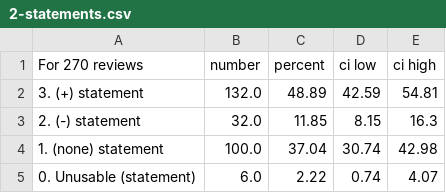
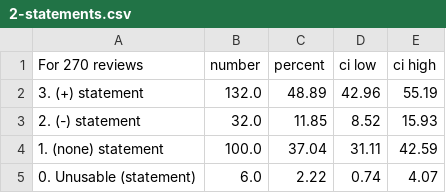
Before and after one commit to reproducibility-reviews/reproducibility-reviews, a CSV file: miccai2023/stats_rating/2-statements.csv, drawn as a sheet.

```diff
--- a/miccai2023/stats_rating/2-statements.csv
+++ b/miccai2023/stats_rating/2-statements.csv
@@ -1,5 +1,5 @@
 For 270 reviews;number;percent;ci low;ci high
-3. (+) statement;132.0;48.89;42.59;54.81
-2. (-) statement ;32.0;11.85;8.15;16.3
-1. (none) statement;100.0;37.04;30.74;42.98
+3. (+) statement;132.0;48.89;42.96;55.19
+2. (-) statement ;32.0;11.85;8.52;15.93
+1. (none) statement;100.0;37.04;31.11;42.59
 0. Unusable (statement);6.0;2.22;0.74;4.07
```
Also changed, not shown: miccai2023/stats_rating/1-category.csv, miccai2023/stats_rating/3-comments.csv, 5 other files.
